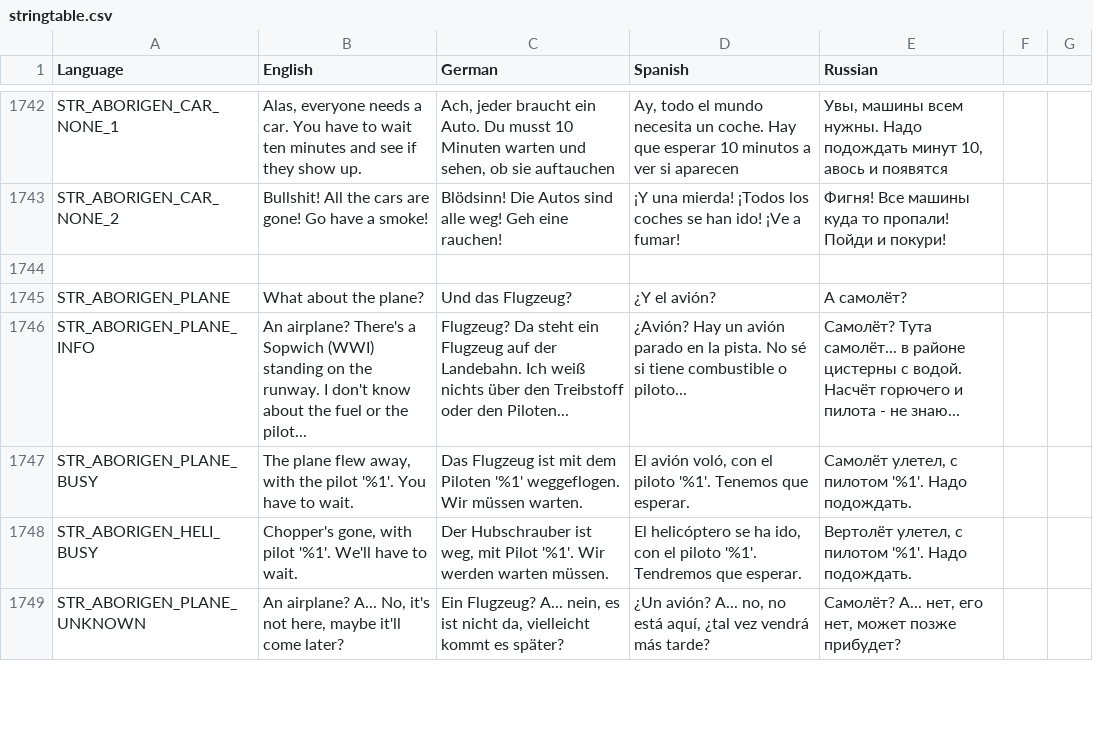
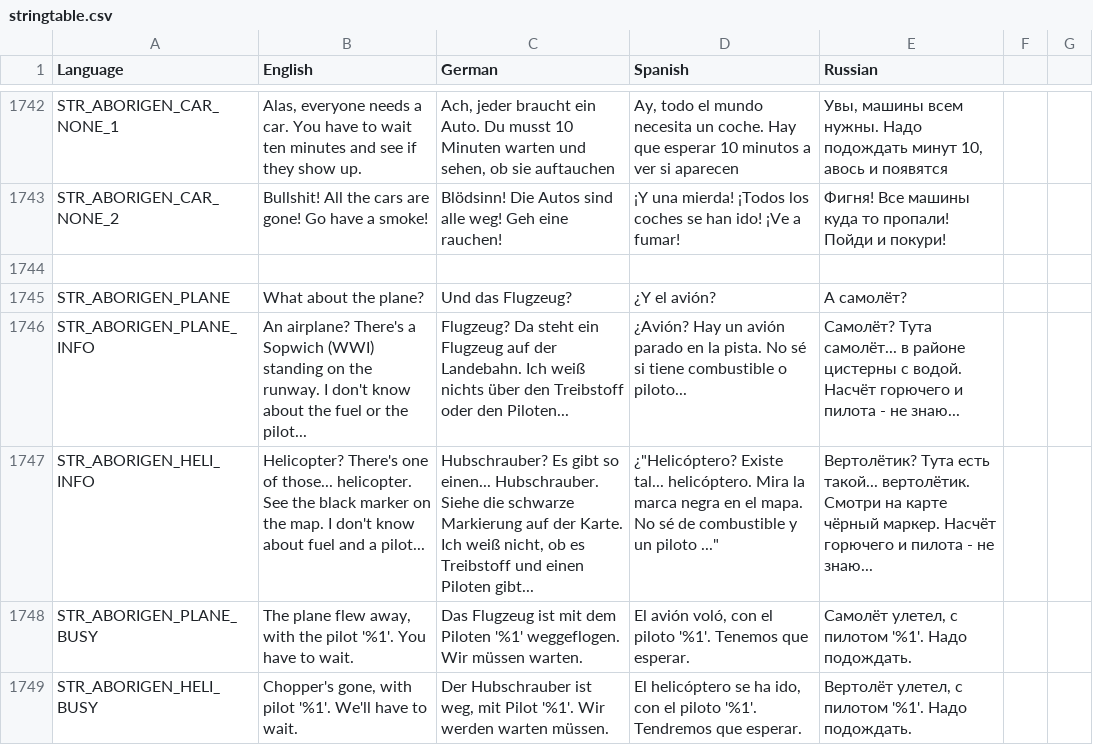
Before and after one commit to sygsky/Domination-for-Red-Engineers-server, a CSV file: stringtable.csv, drawn as a sheet; only a part is shown, gaps mark what is left out; the shorter side is filled out with more unchanged rows.

Commit message:
#650: Alpha version of heli on Antigua

```diff
--- a/stringtable.csv
+++ b/stringtable.csv
@@ -1746,2 +1746,3 @@ STR_ABORIGEN_PLANE,What about the plane?,Und das Flugzeug?,¿Y el avión?,А с
 STR_ABORIGEN_PLANE_INFO,"An airplane? There's a Sopwich (WWI) standing on the runway. I don't know about the fuel or the pilot...","Flugzeug? Da steht ein Flugzeug auf der Landebahn. Ich weiß nichts über den Treibstoff oder den Piloten...","¿Avión? Hay un avión parado en la pista. No sé si tiene combustible o piloto...","Самолёт? Тута самолёт... в районе цистерны с водой. Насчёт горючего и пилота - не знаю..."
+STR_ABORIGEN_HELI_INFO,"Helicopter? There's one of those... helicopter. See the black marker on the map. I don't know about fuel and a pilot...","Hubschrauber? Es gibt so einen... Hubschrauber. Siehe die schwarze Markierung auf der Karte. Ich weiß nicht, ob es Treibstoff und einen Piloten gibt...",¿"Helicóptero? Existe tal... helicóptero. Mira la marca negra en el mapa. No sé de combustible y un piloto ...","Вертолётик? Тута есть такой... вертолётик. Смотри на карте чёрный маркер. Насчёт горючего и пилота - не знаю..."
 STR_ABORIGEN_PLANE_BUSY,"The plane flew away, with the pilot '%1'. You have to wait.","Das Flugzeug ist mit dem Piloten '%1' weggeflogen. Wir müssen warten.","El avión voló, con el piloto '%1'. Tenemos que esperar.","Самолёт улетел, с пилотом '%1'. Надо подождать."
```
Also changed, not shown: 6 other files.
